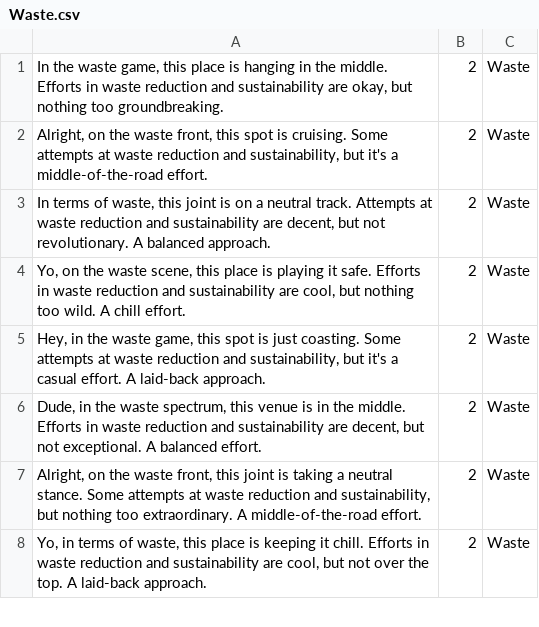
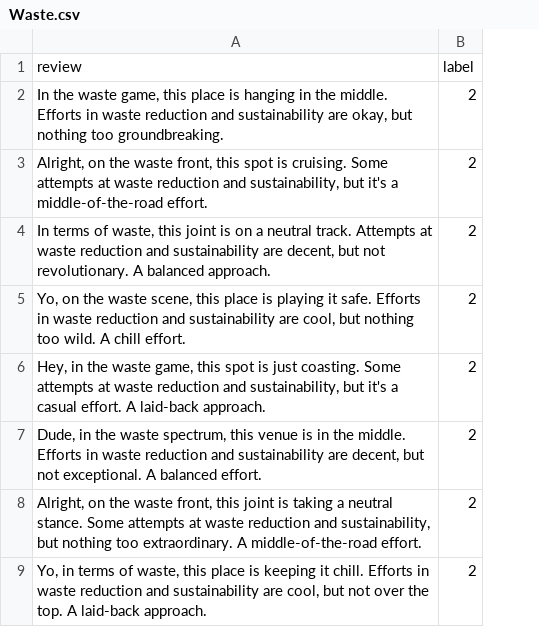
Before and after one commit to EynardM/EcoScore, a CSV file: Data/Waste.csv, drawn as a sheet; only a part is shown; removed rows and columns are numbered as before the commit, all else as after; the diff names each change by its address in the sheet, - before the commit and + after, or states it on an @@ line.

```diff
--- a/Data/Waste.csv
+++ b/Data/Waste.csv
-column C, rows 1-8: all Waste
+row 1: review | label
```
Also changed, not shown: Data/Adverse.csv.
